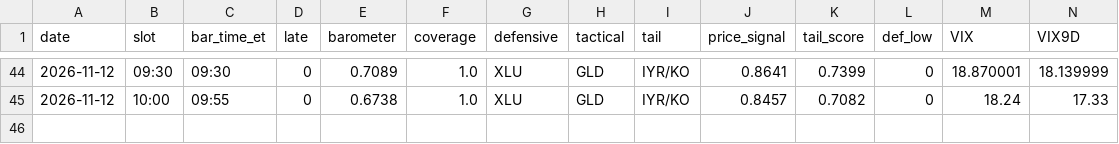
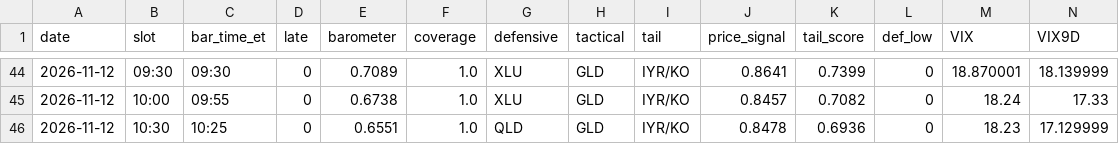
Before and after one commit to leveragevolatilitylife/Volatility-Barometer, a CSV file: data/log.csv, drawn as a sheet; only a part is shown, gaps mark what is left out; rows hold the shown columns only; the diff names each change by its address in the sheet, - before the commit and + after, or states it on an @@ line.

Commit message:
data: 2026-11-12T15:55:21Z

```diff
--- a/data/log.csv
+++ b/data/log.csv
+row 46: 2026-11-12 | 10:30 | 10:25 | 0 | 0.6551 | 1.0 | QLD | GLD | IYR/KO | 0.8478 | 0.6936 | 0 | 18.23 | 17.129999
```
Also changed, not shown: 2 other files.
